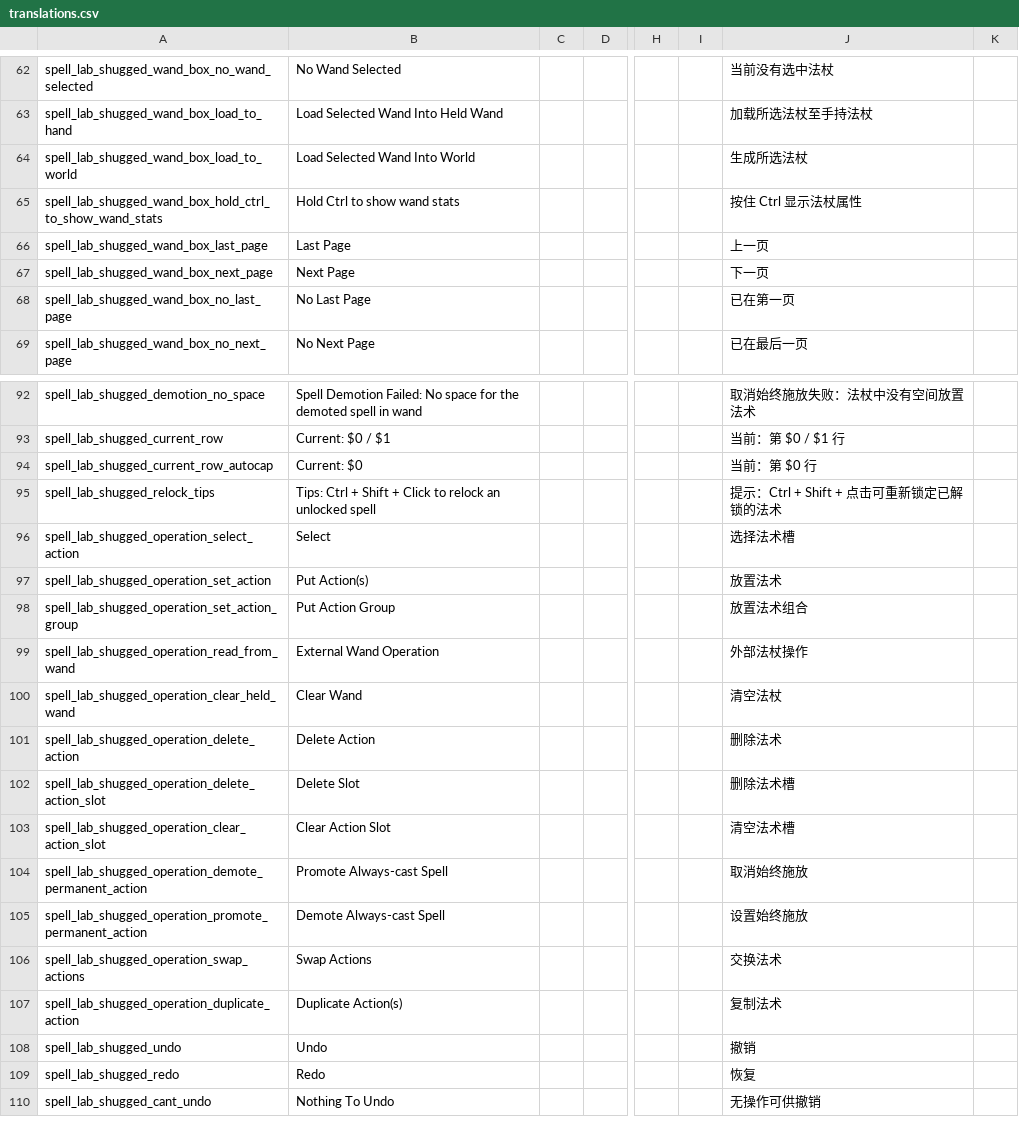
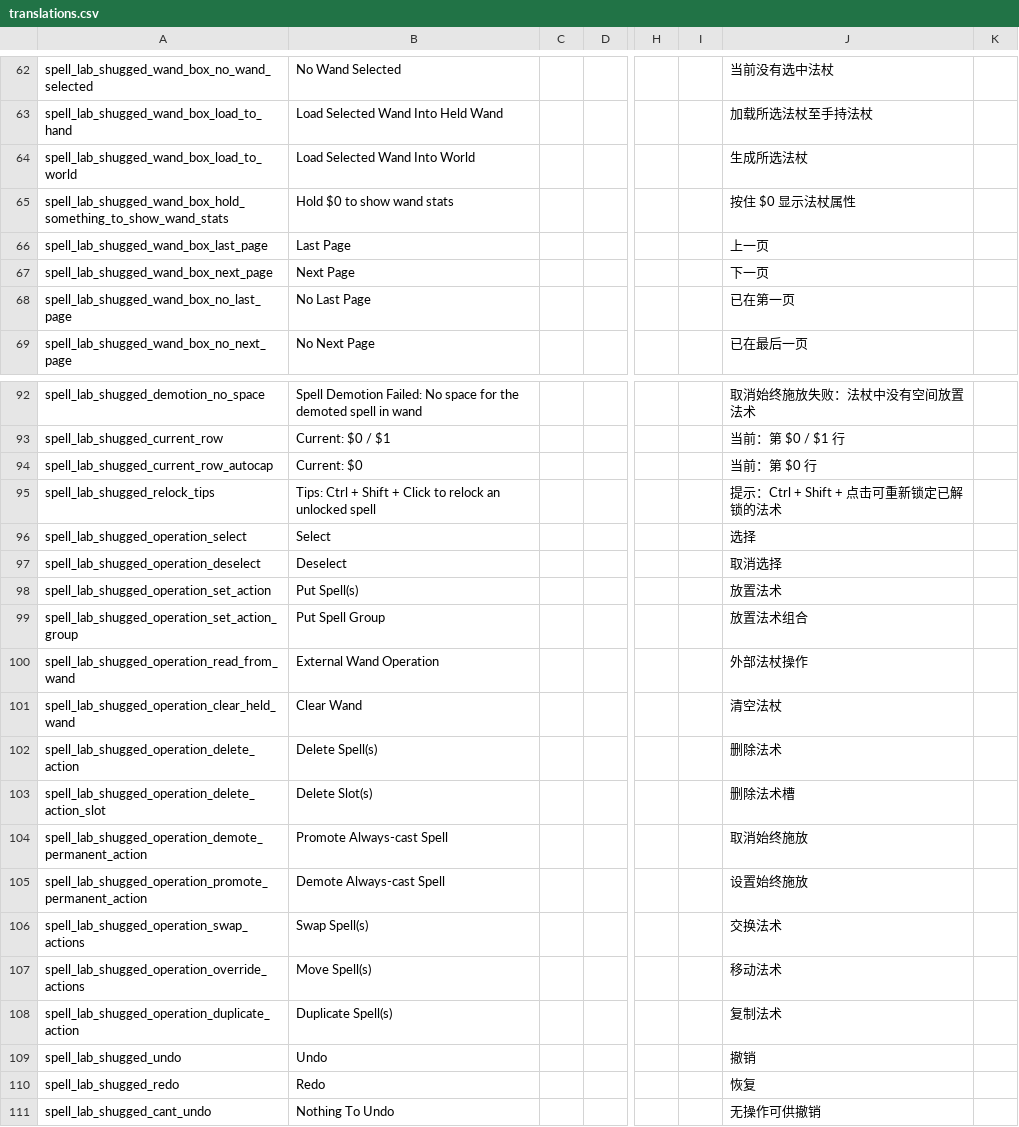
Before and after one commit to shoozzzh/Spell-Lab-Shugged, a CSV file: files/translations.csv, drawn as a sheet; only a part is shown, gaps mark what is left out; removed rows and columns are numbered as before the commit, all else as after; rows hold the shown columns only; the diff names each change by its address in the sheet, - before the commit and + after, or states it on an @@ line.

Commit message:
shortcut settings part 2 + separate some code + replace "action" with "spell" in en texts + combine shortcuts for ac promotion and demotion

```diff
--- a/files/translations.csv
+++ b/files/translations.csv
-A65: spell_lab_shugged_wand_box_hold_ctrl_to_show_wand_stats
+A65: spell_lab_shugged_wand_box_hold_something_to_show_wand_stats
-B65: Hold Ctrl to show wand stats
+B65: Hold $0 to show wand stats
-J65: 按住 Ctrl 显示法杖属性
+J65: 按住 $0 显示法杖属性
-A96: spell_lab_shugged_operation_select_action
+A96: spell_lab_shugged_operation_select
-J96: 选择法术槽
+J96: 选择
+row 97: spell_lab_shugged_operation_deselect | Deselect |  |  |  |  | 取消选择
-B98: Put Action(s)
+B98: Put Spell(s)
-B99: Put Action Group
+B99: Put Spell Group
-B102: Delete Action
+B102: Delete Spell(s)
-B103: Delete Slot
+B103: Delete Slot(s)
-row 103: spell_lab_shugged_operation_clear_action_slot | Clear Action Slot |  |  |  |  | 清空法术槽
-B106: Swap Actions
+B106: Swap Spell(s)
+row 107: spell_lab_shugged_operation_override_actions | Move Spell(s) |  |  |  |  | 移动法术
-B108: Duplicate Action(s)
+B108: Duplicate Spell(s)
```
Also changed, not shown: 13 other files.
